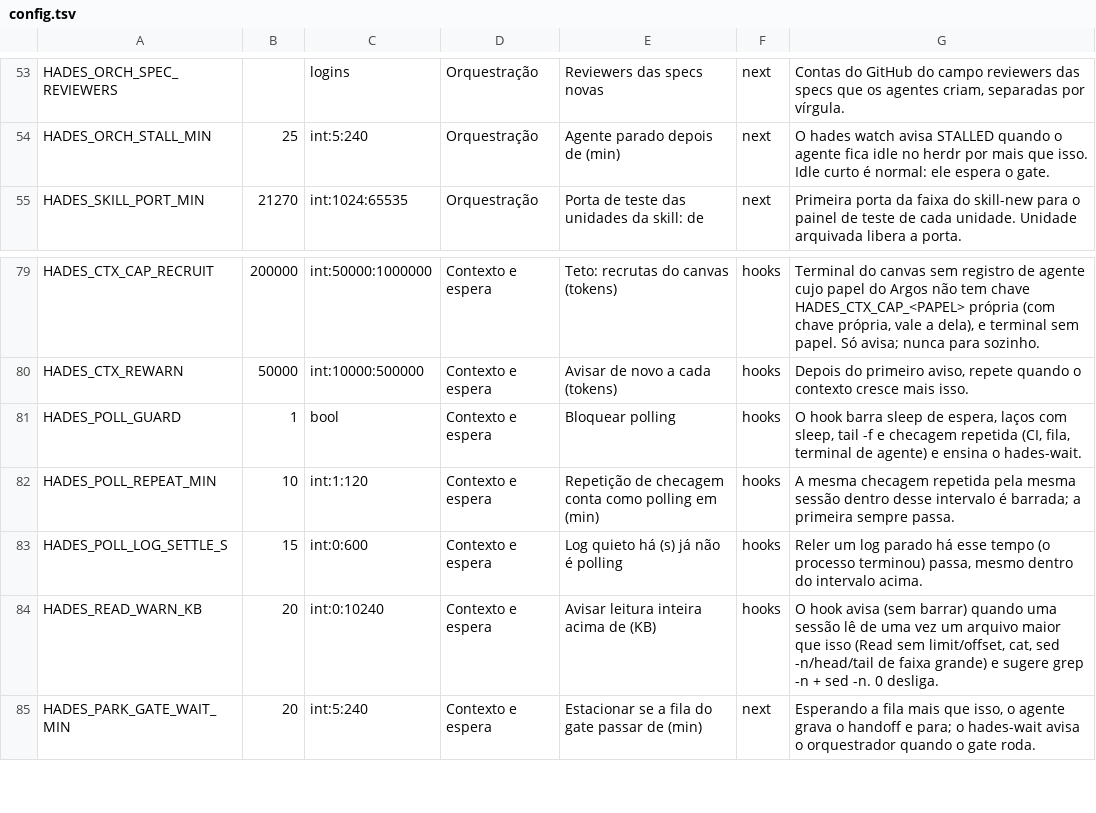
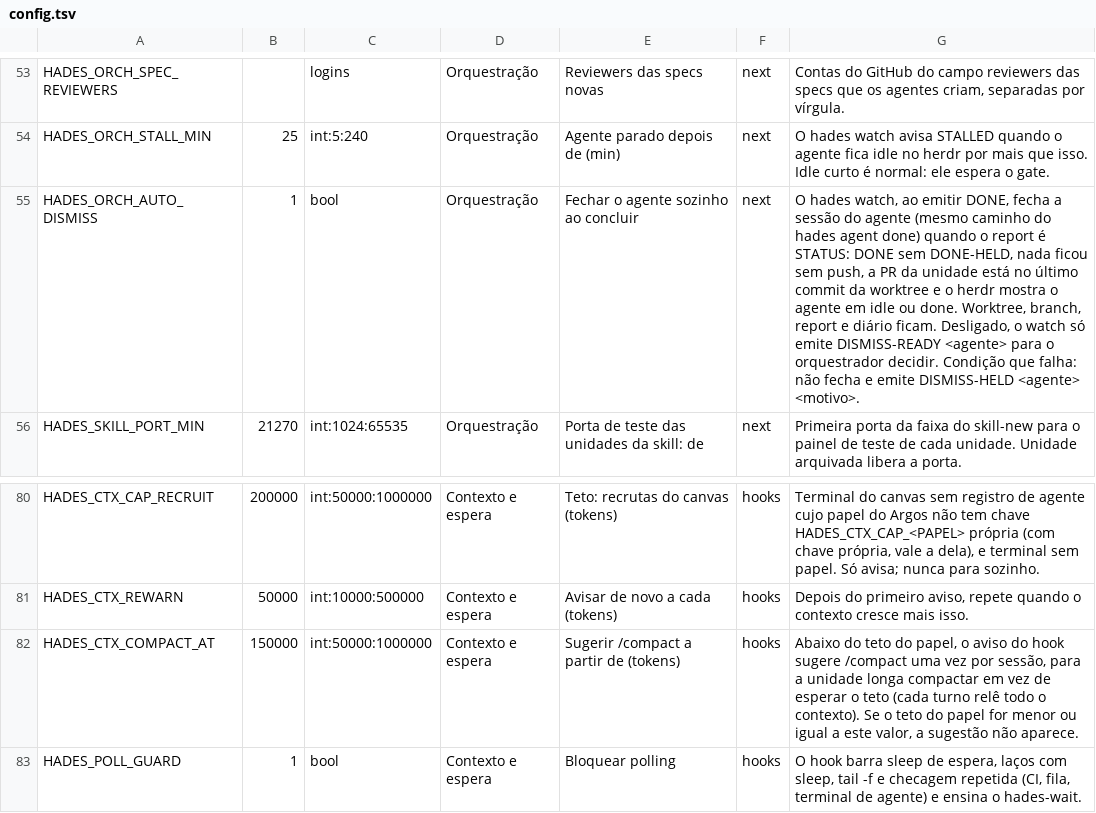
Before and after one commit to The-Hades-Organization/Hades-Skill, a TSV file: kit/config.tsv, drawn as a sheet; only a part is shown, gaps mark what is left out; the shorter side is filled out with more unchanged rows; the diff names each change by its address in the sheet, - before the commit and + after, or states it on an @@ line.

```diff
--- a/kit/config.tsv
+++ b/kit/config.tsv
+row 55: HADES_ORCH_AUTO_DISMISS | 1 | bool | Orquestração | Fechar o agente sozinho ao concluir | next | O hades watch, ao emitir DONE, fecha a sessão do agente (mesmo caminho do hades agent done) quando o report é STATUS: DONE sem DONE-HELD, nada ficou sem push, a PR da unidade está no último commit da worktree e o herdr mostra o agente em idle ou done. Worktree, branch, report e diário ficam. Desligado, o watch só emite DISMISS-READY <agente> para o orquestrador decidir. Condição que falha: não fecha e emite DISMISS-HELD <agente> <motivo>.
+row 82: HADES_CTX_COMPACT_AT | 150000 | int:50000:1000000 | Contexto e espera | Sugerir /compact a partir de (tokens) | hooks | Abaixo do teto do papel, o aviso do hook sugere /compact uma vez por sessão, para a unidade longa compactar em vez de esperar o teto (cada turno relê todo o contexto). Se o teto do papel for menor ou igual a este valor, a sugestão não aparece.
```
Also changed, not shown: 39 other files.
